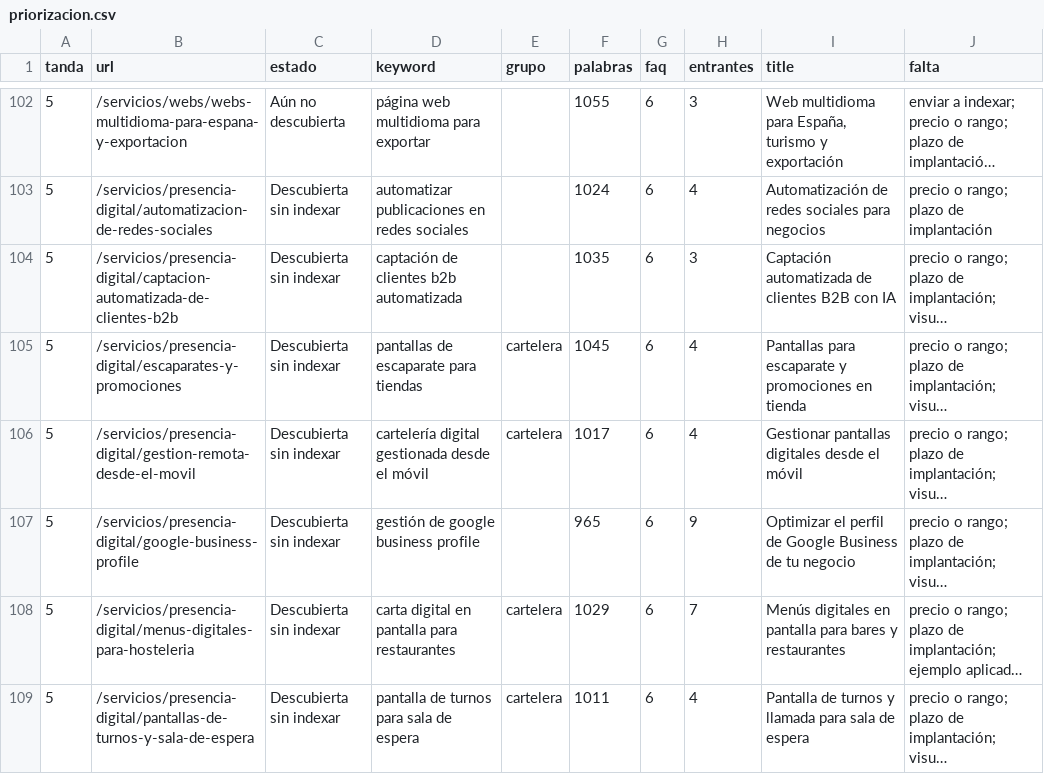
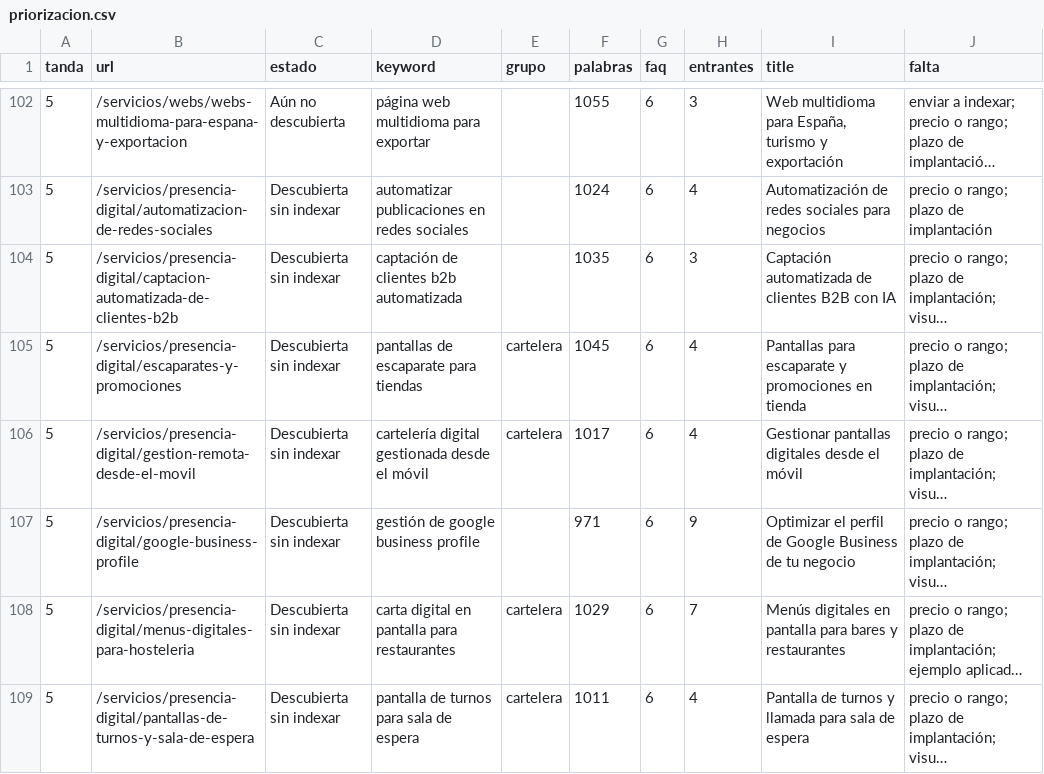
Before and after one commit to ES-prende/studioemprende, a CSV file: seo/priorizacion.csv, drawn as a sheet; only a part is shown, gaps mark what is left out; long unchanged cells end in …; the diff covers the shown part only; the diff names each change by its address in the sheet, - before the commit and + after, or states it on an @@ line.

```diff
--- a/seo/priorizacion.csv
+++ b/seo/priorizacion.csv
-F107 (palabras): 965
+F107 (palabras): 971
```
Also changed, not shown: 53 edited cells elsewhere in this file, 29 other files.
